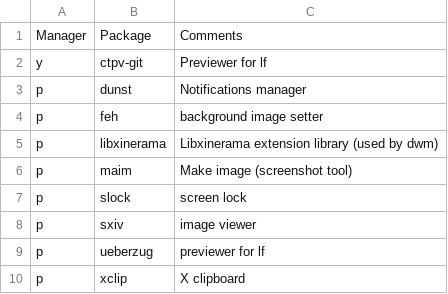
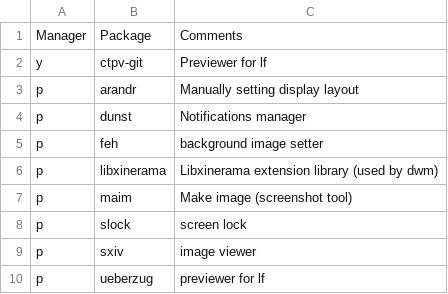
Before and after one commit to ramyamounir/rmos, a CSV file: .config/packages/arch/user/x11.csv, drawn as a sheet; only a part is shown; the shorter side is filled out with more unchanged rows.

Commit message:
screen layout stuff

```diff
--- a/.config/packages/arch/user/x11.csv
+++ b/.config/packages/arch/user/x11.csv
@@ -2,2 +2,3 @@ Manager,    Package,                                               Comments
 y,          ctpv-git,                                              Previewer for lf
+p,          arandr,                                                Manually setting display layout
 p,          dunst,                                                 Notifications manager
```
Also changed, not shown: 2 other files.
